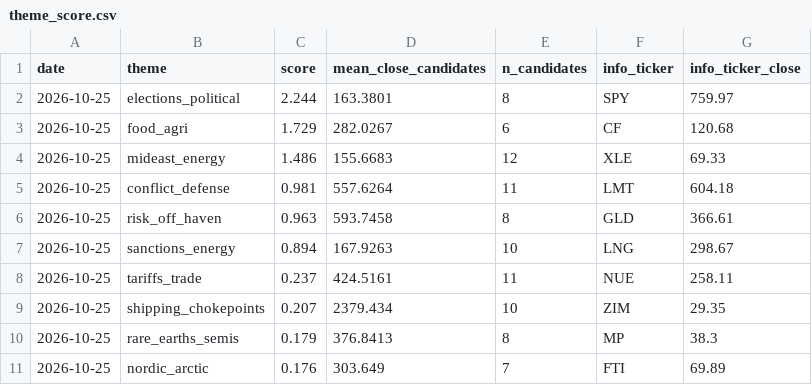
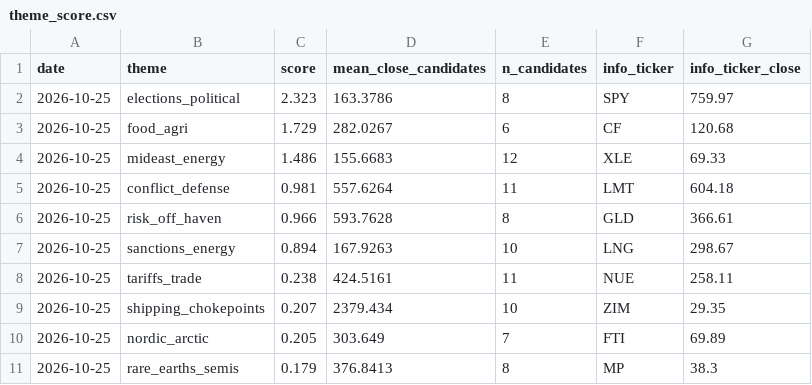
Before and after one commit to Feelwet/signal-tool, a CSV file: logs/theme_score.csv, drawn as a sheet.

```diff
--- a/logs/theme_score.csv
+++ b/logs/theme_score.csv
@@ -1,3 +1,3 @@
 date,theme,score,mean_close_candidates,n_candidates,info_ticker,info_ticker_close
-2026-10-25,elections_political,2.244,163.3801,8,SPY,759.97
+2026-10-25,elections_political,2.323,163.3786,8,SPY,759.97
 2026-10-25,food_agri,1.729,282.0267,6,CF,120.68
@@ -5,7 +5,7 @@ date,theme,score,mean_close_candidates,n_candidates,info_ticker,info_ticker_clos
 2026-10-25,conflict_defense,0.981,557.6264,11,LMT,604.18
-2026-10-25,risk_off_haven,0.963,593.7458,8,GLD,366.61
+2026-10-25,risk_off_haven,0.966,593.7628,8,GLD,366.61
 2026-10-25,sanctions_energy,0.894,167.9263,10,LNG,298.67
-2026-10-25,tariffs_trade,0.237,424.5161,11,NUE,258.11
+2026-10-25,tariffs_trade,0.238,424.5161,11,NUE,258.11
 2026-10-25,shipping_chokepoints,0.207,2379.434,10,ZIM,29.35
+2026-10-25,nordic_arctic,0.205,303.649,7,FTI,69.89
 2026-10-25,rare_earths_semis,0.179,376.8413,8,MP,38.3
-2026-10-25,nordic_arctic,0.176,303.649,7,FTI,69.89
```
Also changed, not shown: logs/categories.csv, 1 other file.
